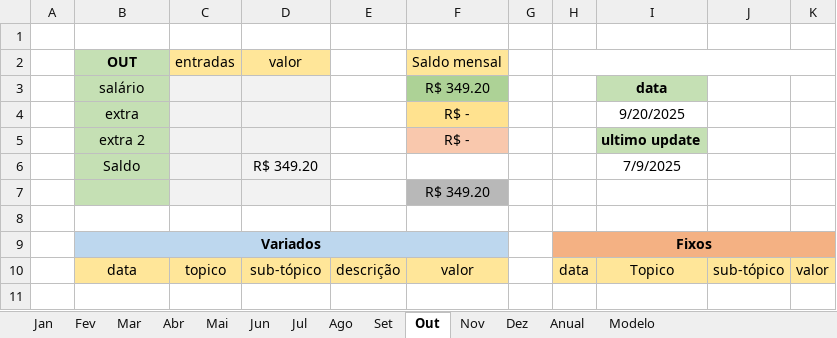
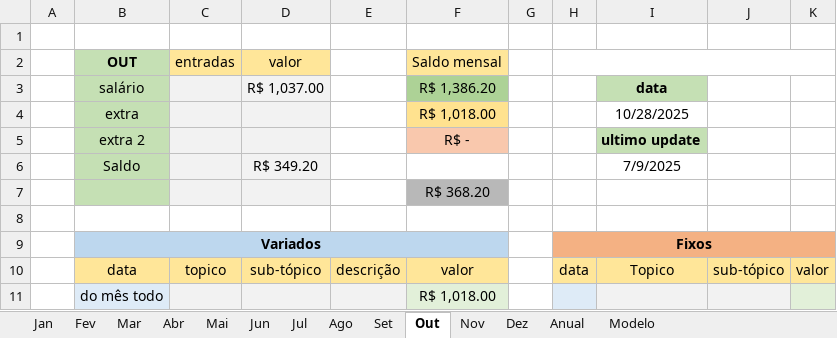
Before and after one commit to MiguelOliveira07/JavaScript, an Excel workbook: Planilha.xlsx, sheet Out, drawn as a sheet; values as stored, in another font and other column widths than the file's, no borders; the diff names each change by its address in the sheet, - before the commit and + after, or states it on an @@ line.

```diff
--- a/Planilha.xlsx (sheet Out)
+++ b/Planilha.xlsx (sheet Out)
-D3 (valor): (empty)
+D3 (valor): R$ 1,037.00
-F3 (Saldo mensal): R$ 349.20
+F3 (Saldo mensal): R$ 1,386.20
-F4 (Saldo mensal): R$ -
+F4 (Saldo mensal): R$ 1,018.00
-I4: 9/20/2025
+I4: 10/28/2025
-F7 (Saldo mensal): R$ 349.20
+F7 (Saldo mensal): R$ 368.20
+row 11:  | do mês todo |  |  |  | R$ 1,018.00
```
Also changed, not shown: sheet Anual, sheet Nov, sheet Dez, sheet Fev, sheet Mar, sheet Mai, 7 more sheets.
